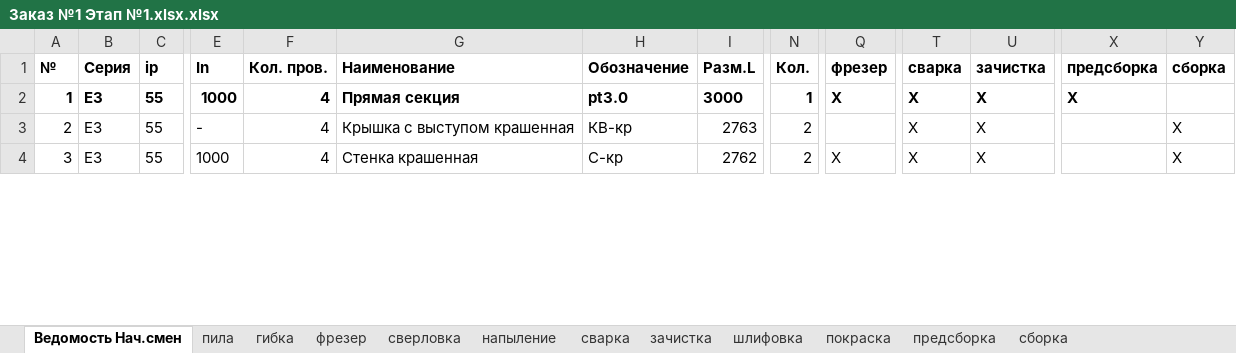
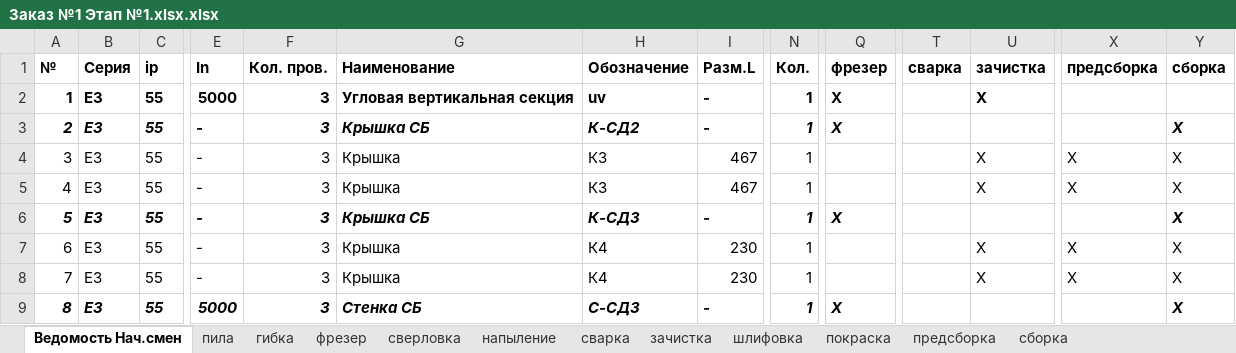
Before and after one commit to sam-aan/materials, an Excel workbook: Заказ №1 Этап №1.xlsx.xlsx, sheet Ведомость Нач.смен, drawn as a sheet; only a part is shown, gaps mark what is left out; values as stored, in another font and other column widths than the file's, no borders; addresses are those after the commit; rows hold the shown columns only; the diff covers the shown part only; the diff names each change by its address in the sheet, - before the commit and + after, or states it on an @@ line.

```diff
--- a/Заказ №1 Этап №1.xlsx.xlsx (sheet Ведомость Нач.смен)
+++ b/Заказ №1 Этап №1.xlsx.xlsx (sheet Ведомость Нач.смен)
+row 2: 1 | E3 | 55 | 5000 | 3 | Угловая вертикальная секция | uv | - | 1 | Х |  | Х
+row 3: 2 | E3 | 55 | - | 3 | Крышка СБ | К-СД2 | - | 1 | Х |  |  |  | Х
+row 4: 3 | E3 | 55 | - | 3 | Крышка | К3 | 467 | 1 |  |  | Х | Х | Х
+row 5: 4 | E3 | 55 | - | 3 | Крышка | К3 | 467 | 1 |  |  | Х | Х | Х
@@ column A (№) renumbered from row 6 down @@
-A6:Q6 italic: off
+A6:Q6 italic: on
-E6 (In): 1000
+E6 (In): -
-F6:F8 (Кол. пров.): 4
+F6:F8 (Кол. пров.): 3
-G6 (Наименование): Прямая секция
+G6 (Наименование): Крышка СБ
-H6 (Обозначение): pt3.0
+H6 (Обозначение): К-СД3
-I6 (Разм.L): 3000
+I6 (Разм.L): -
-T6:T8 (сварка): Х
+T6:T8 (сварка): (empty)
-U6 (зачистка): Х
+U6 (зачистка): (empty)
-X6 (предсборка): Х
+X6 (предсборка): (empty)
-Y6 (сборка): (empty)
+Y6 (сборка): Х
-G7 (Наименование): Крышка с выступом крашенная
+G7 (Наименование): Крышка
-H7 (Обозначение): КВ-кр
+H7 (Обозначение): К4
-I7 (Разм.L): 2763
+I7 (Разм.L): 230
-N7:N8 (Кол.): 2
+N7:N8 (Кол.): 1
-X7:X8 (предсборка): (empty)
+X7:X8 (предсборка): Х
-E8 (In): 1000
+E8 (In): -
-G8 (Наименование): Стенка крашенная
+G8 (Наименование): Крышка
-H8 (Обозначение): С-кр
+H8 (Обозначение): К4
-I8 (Разм.L): 2762
+I8 (Разм.L): 230
-Q8 (фрезер): Х
+Q8 (фрезер): (empty)
+row 9: 8 | E3 | 55 | 5000 | 3 | Стенка СБ | С-СД3 | - | 1 | Х |  |  |  | Х
```
Also changed, not shown: 5 added rows, 100 edited cells and cell formats elsewhere in this sheet, sheet сварка, sheet пила, sheet предсборка, sheet покраска, sheet зачистка, sheet шлифовка, 5 more sheets, Контрольная ведомость Заказ №1.xlsx.xlsx, 14 other files.
